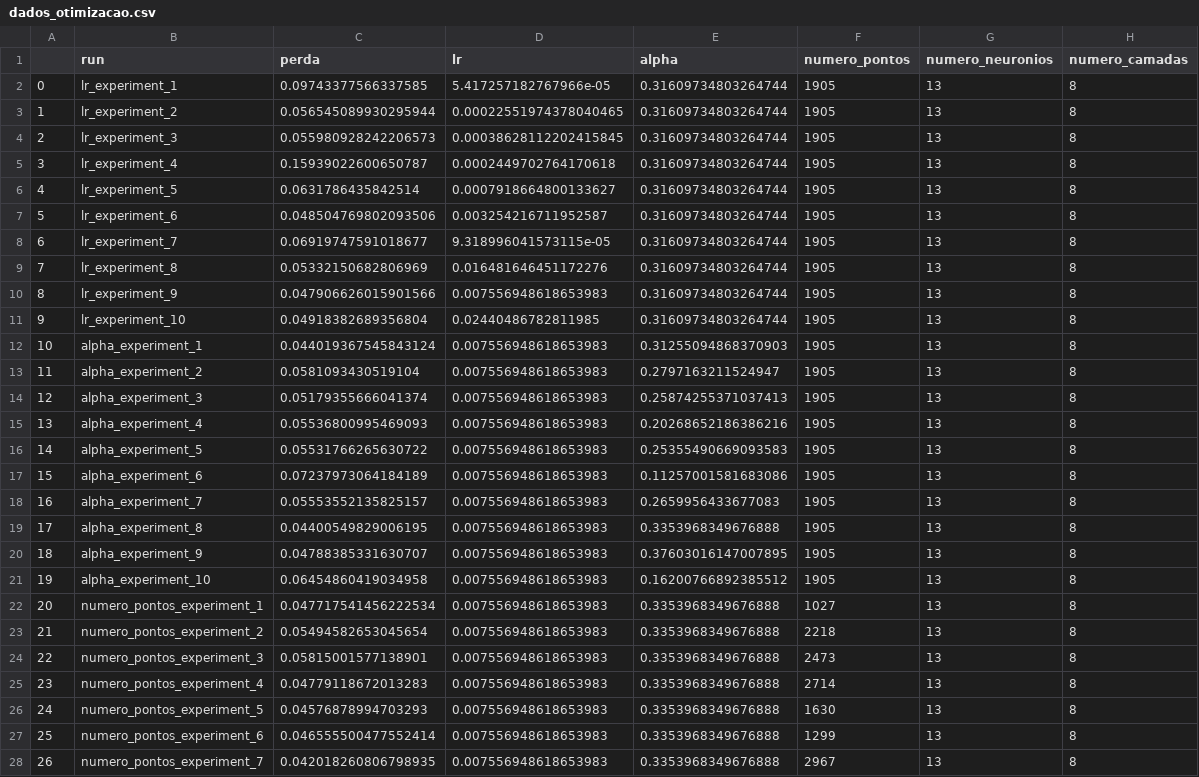
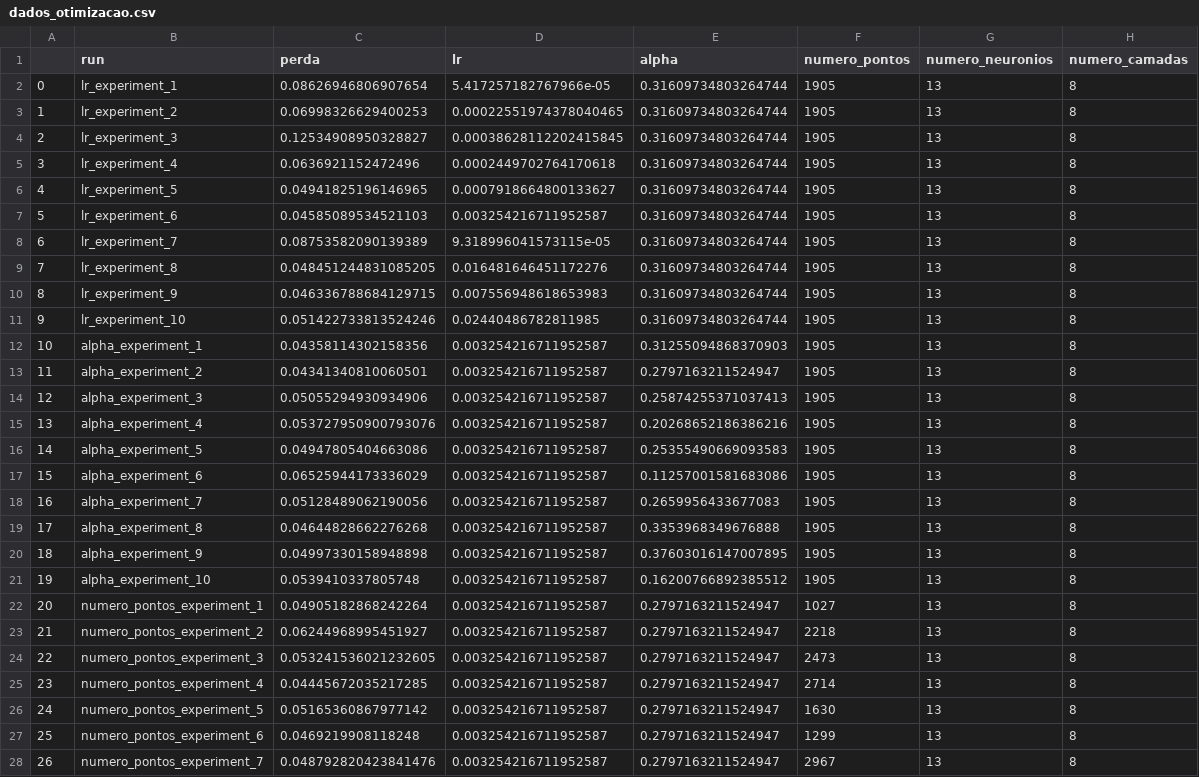
Before and after one commit to lucascarvalho10/atividades_ic, a CSV file: parte_a_navier_stokes/dados_otimizacao.csv, drawn as a sheet; only a part is shown; the diff covers the shown part only.

```diff
--- a/parte_a_navier_stokes/dados_otimizacao.csv
+++ b/parte_a_navier_stokes/dados_otimizacao.csv
@@ -1,28 +1,28 @@
 ,run,perda,lr,alpha,numero_pontos,numero_neuronios,numero_camadas
-0,lr_experiment_1,0.09743377566337585,5.417257182767966e-05,0.31609734803264744,1905,13,8
-1,lr_experiment_2,0.056545089930295944,0.00022551974378040465,0.31609734803264744,1905,13,8
-2,lr_experiment_3,0.055980928242206573,0.00038628112202415845,0.31609734803264744,1905,13,8
-3,lr_experiment_4,0.15939022600650787,0.0002449702764170618,0.31609734803264744,1905,13,8
-4,lr_experiment_5,0.0631786435842514,0.0007918664800133627,0.31609734803264744,1905,13,8
-5,lr_experiment_6,0.048504769802093506,0.003254216711952587,0.31609734803264744,1905,13,8
-6,lr_experiment_7,0.06919747591018677,9.318996041573115e-05,0.31609734803264744,1905,13,8
-7,lr_experiment_8,0.05332150682806969,0.016481646451172276,0.31609734803264744,1905,13,8
-8,lr_experiment_9,0.047906626015901566,0.007556948618653983,0.31609734803264744,1905,13,8
-9,lr_experiment_10,0.04918382689356804,0.02440486782811985,0.31609734803264744,1905,13,8
-10,alpha_experiment_1,0.044019367545843124,0.007556948618653983,0.31255094868370903,1905,13,8
-11,alpha_experiment_2,0.0581093430519104,0.007556948618653983,0.2797163211524947,1905,13,8
-12,alpha_experiment_3,0.05179355666041374,0.007556948618653983,0.25874255371037413,1905,13,8
-13,alpha_experiment_4,0.05536800995469093,0.007556948618653983,0.20268652186386216,1905,13,8
-14,alpha_experiment_5,0.05531766265630722,0.007556948618653983,0.25355490669093583,1905,13,8
-15,alpha_experiment_6,0.07237973064184189,0.007556948618653983,0.11257001581683086,1905,13,8
-16,alpha_experiment_7,0.05553552135825157,0.007556948618653983,0.2659956433677083,1905,13,8
-17,alpha_experiment_8,0.04400549829006195,0.007556948618653983,0.3353968349676888,1905,13,8
-18,alpha_experiment_9,0.04788385331630707,0.007556948618653983,0.37603016147007895,1905,13,8
-19,alpha_experiment_10,0.06454860419034958,0.007556948618653983,0.16200766892385512,1905,13,8
-20,numero_pontos_experiment_1,0.047717541456222534,0.007556948618653983,0.3353968349676888,1027,13,8
-21,numero_pontos_experiment_2,0.05494582653045654,0.007556948618653983,0.3353968349676888,2218,13,8
-22,numero_pontos_experiment_3,0.05815001577138901,0.007556948618653983,0.3353968349676888,2473,13,8
-23,numero_pontos_experiment_4,0.04779118672013283,0.007556948618653983,0.3353968349676888,2714,13,8
-24,numero_pontos_experiment_5,0.04576878994703293,0.007556948618653983,0.3353968349676888,1630,13,8
-25,numero_pontos_experiment_6,0.046555500477552414,0.007556948618653983,0.3353968349676888,1299,13,8
-26,numero_pontos_experiment_7,0.042018260806798935,0.007556948618653983,0.3353968349676888,2967,13,8
+0,lr_experiment_1,0.08626946806907654,5.417257182767966e-05,0.31609734803264744,1905,13,8
+1,lr_experiment_2,0.06998326629400253,0.00022551974378040465,0.31609734803264744,1905,13,8
+2,lr_experiment_3,0.12534908950328827,0.00038628112202415845,0.31609734803264744,1905,13,8
+3,lr_experiment_4,0.0636921152472496,0.0002449702764170618,0.31609734803264744,1905,13,8
+4,lr_experiment_5,0.04941825196146965,0.0007918664800133627,0.31609734803264744,1905,13,8
+5,lr_experiment_6,0.04585089534521103,0.003254216711952587,0.31609734803264744,1905,13,8
+6,lr_experiment_7,0.08753582090139389,9.318996041573115e-05,0.31609734803264744,1905,13,8
+7,lr_experiment_8,0.048451244831085205,0.016481646451172276,0.31609734803264744,1905,13,8
+8,lr_experiment_9,0.046336788684129715,0.007556948618653983,0.31609734803264744,1905,13,8
+9,lr_experiment_10,0.051422733813524246,0.02440486782811985,0.31609734803264744,1905,13,8
+10,alpha_experiment_1,0.04358114302158356,0.003254216711952587,0.31255094868370903,1905,13,8
+11,alpha_experiment_2,0.04341340810060501,0.003254216711952587,0.2797163211524947,1905,13,8
+12,alpha_experiment_3,0.05055294930934906,0.003254216711952587,0.25874255371037413,1905,13,8
+13,alpha_experiment_4,0.053727950900793076,0.003254216711952587,0.20268652186386216,1905,13,8
+14,alpha_experiment_5,0.04947805404663086,0.003254216711952587,0.25355490669093583,1905,13,8
+15,alpha_experiment_6,0.06525944173336029,0.003254216711952587,0.11257001581683086,1905,13,8
+16,alpha_experiment_7,0.05128489062190056,0.003254216711952587,0.2659956433677083,1905,13,8
+17,alpha_experiment_8,0.04644828662276268,0.003254216711952587,0.3353968349676888,1905,13,8
+18,alpha_experiment_9,0.04997330158948898,0.003254216711952587,0.37603016147007895,1905,13,8
+19,alpha_experiment_10,0.0539410337805748,0.003254216711952587,0.16200766892385512,1905,13,8
+20,numero_pontos_experiment_1,0.04905182868242264,0.003254216711952587,0.2797163211524947,1027,13,8
+21,numero_pontos_experiment_2,0.06244968995451927,0.003254216711952587,0.2797163211524947,2218,13,8
+22,numero_pontos_experiment_3,0.053241536021232605,0.003254216711952587,0.2797163211524947,2473,13,8
+23,numero_pontos_experiment_4,0.04445672035217285,0.003254216711952587,0.2797163211524947,2714,13,8
+24,numero_pontos_experiment_5,0.05165360867977142,0.003254216711952587,0.2797163211524947,1630,13,8
+25,numero_pontos_experiment_6,0.0469219908118248,0.003254216711952587,0.2797163211524947,1299,13,8
+26,numero_pontos_experiment_7,0.048792820423841476,0.003254216711952587,0.2797163211524947,2967,13,8
```
Also changed, not shown: 112 edited cells elsewhere in this file, 2 other files.
